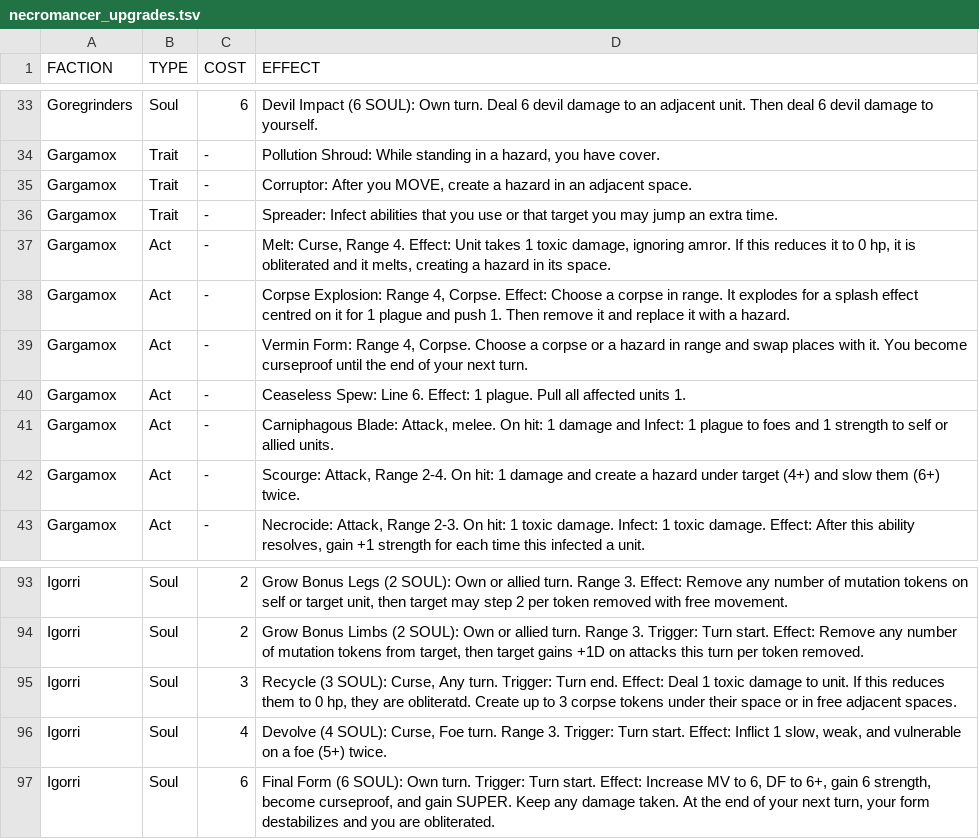
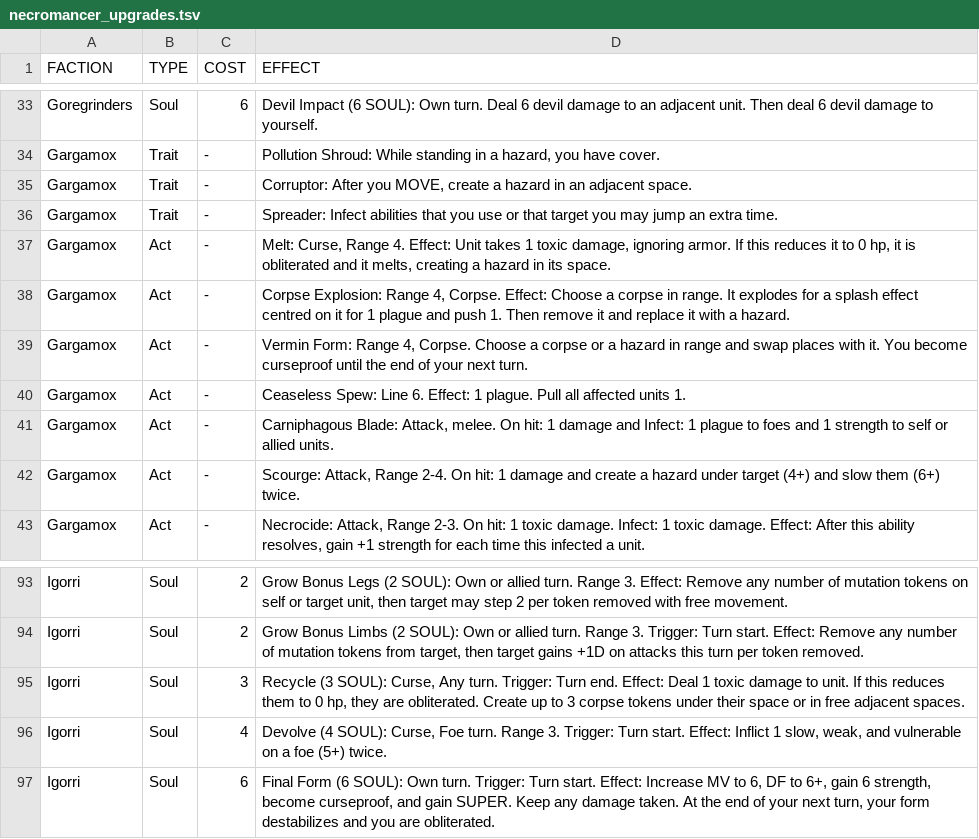
Before and after one commit to AlessandroMinali/maleghast, a TSV file: units/necromancer_upgrades.tsv, drawn as a sheet; only a part is shown, gaps mark what is left out.

```diff
--- a/units/necromancer_upgrades.tsv
+++ b/units/necromancer_upgrades.tsv
@@ -36,3 +36,3 @@ Gargamox	Trait	-	"Corruptor: After you MOVE, create a hazard in an adjacent spac
 Gargamox	Trait	-	Spreader: Infect abilities that you use or that target you may jump an extra time.
-Gargamox	Act	-	"Melt: Curse, Range 4. Effect: Unit takes 1 toxic damage, ignoring amror. If this reduces it to 0 hp, it is obliterated and it melts, creating a hazard in its space."
+Gargamox	Act	-	"Melt: Curse, Range 4. Effect: Unit takes 1 toxic damage, ignoring armor. If this reduces it to 0 hp, it is obliterated and it melts, creating a hazard in its space."
 Gargamox	Act	-	"Corpse Explosion: Range 4, Corpse. Effect: Choose a corpse in range. It explodes for a splash effect centred on it for 1 plague and push 1. Then remove it and replace it with a hazard."
@@ -94,3 +94,3 @@ Igorri	Soul	2	"Grow Bonus Legs (2 SOUL): Own or allied turn. Range 3. Effect: Re
 Igorri	Soul	2	"Grow Bonus Limbs (2 SOUL): Own or allied turn. Range 3. Trigger: Turn start. Effect: Remove any number of mutation tokens from target, then target gains +1D on attacks this turn per token removed."
-Igorri	Soul	3	"Recycle (3 SOUL): Curse, Any turn. Trigger: Turn end. Effect: Deal 1 toxic damage to unit. If this reduces them to 0 hp, they are obliteratd. Create up to 3 corpse tokens under their space or in free adjacent spaces."
+Igorri	Soul	3	"Recycle (3 SOUL): Curse, Any turn. Trigger: Turn end. Effect: Deal 1 toxic damage to unit. If this reduces them to 0 hp, they are obliterated. Create up to 3 corpse tokens under their space or in free adjacent spaces."
 Igorri	Soul	4	"Devolve (4 SOUL): Curse, Foe turn. Range 3. Trigger: Turn start. Effect: Inflict 1 slow, weak, and vulnerable on a foe (5+) twice."
```
Also changed, not shown: units/unit_list.tsv, 2 other files.
